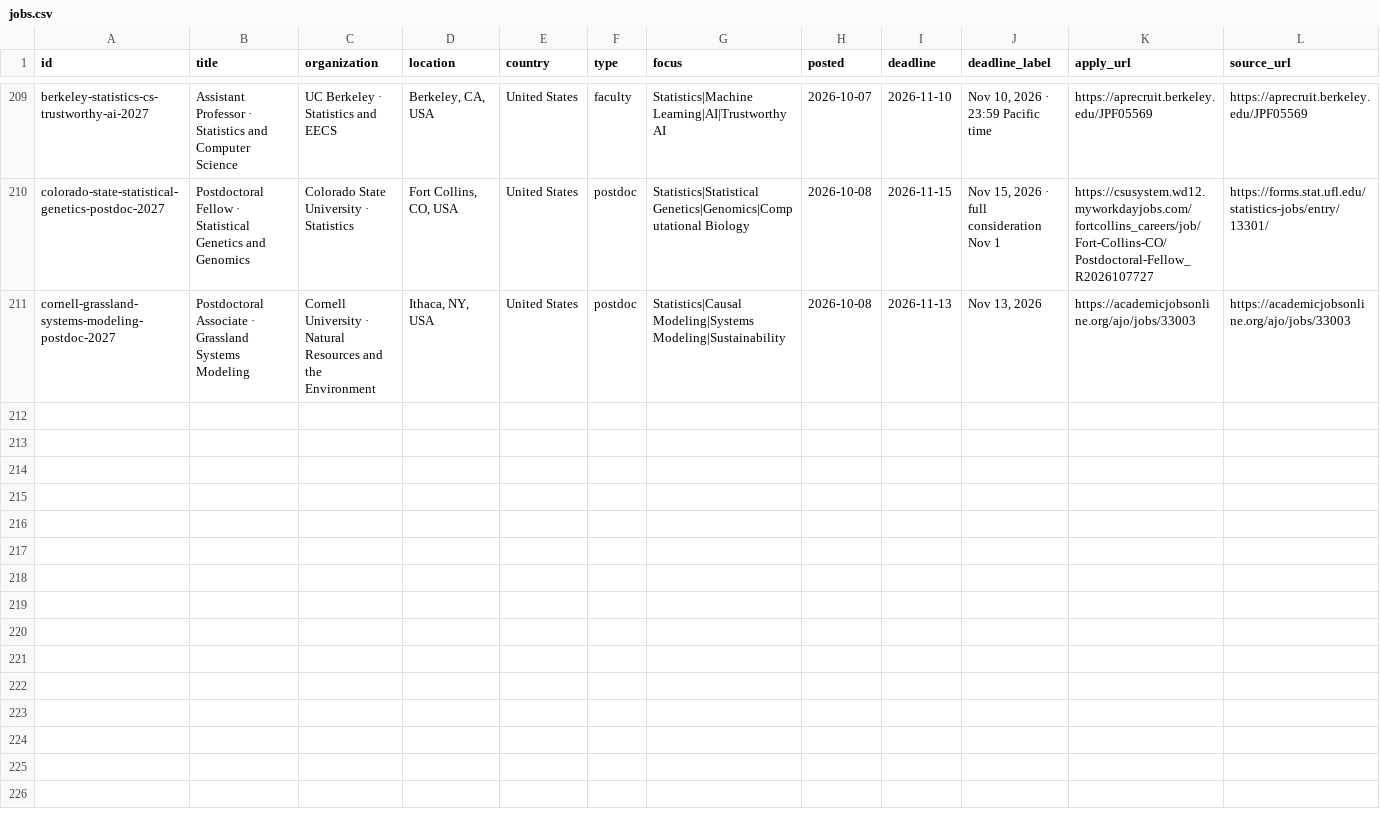
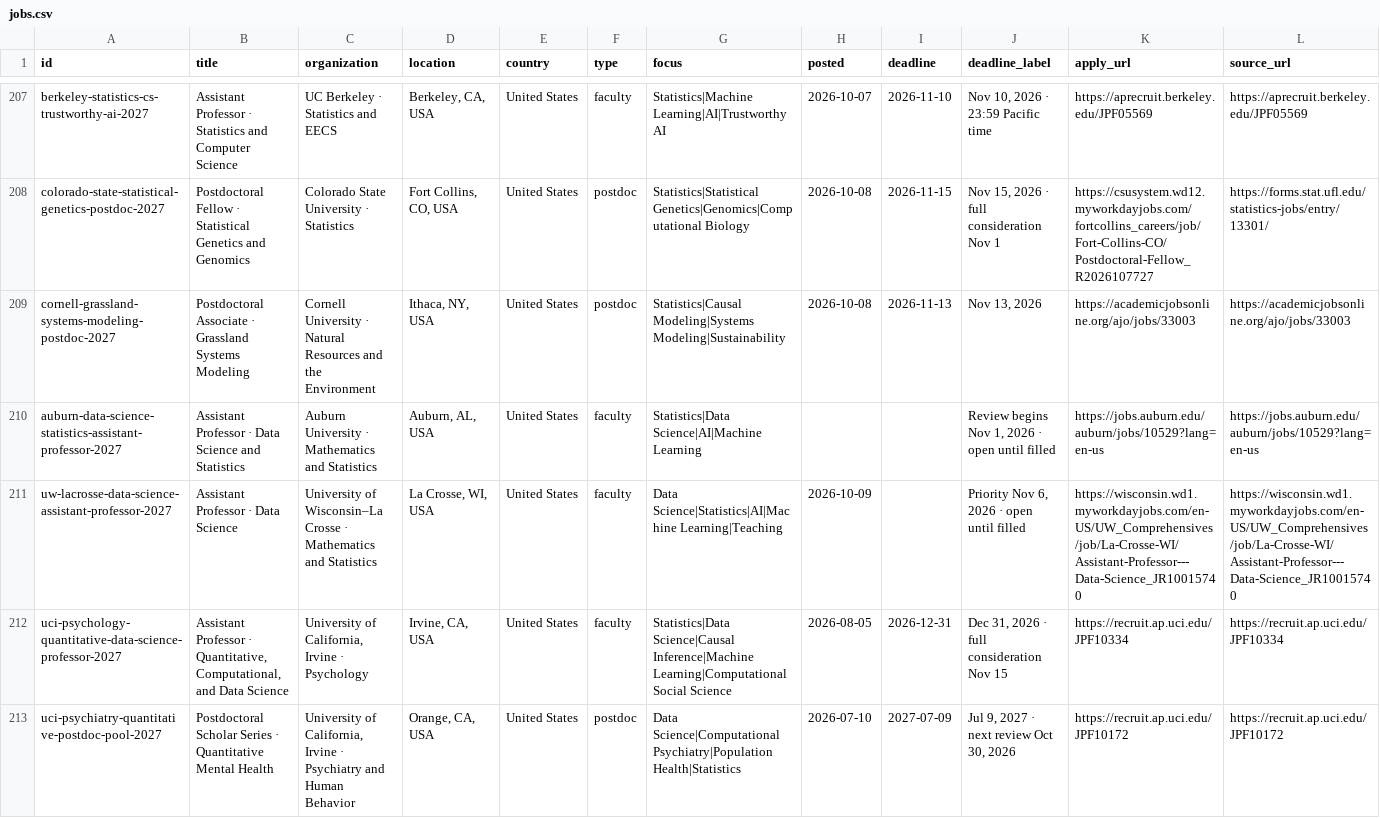
Before and after one commit to harsh-parikh/harsh-parikh.github.io, a CSV file: data/jobs.csv, drawn as a sheet; only a part is shown, gaps mark what is left out; rows hold the shown columns only; the diff covers the shown part only; the diff names each change by its address in the sheet, - before the commit and + after, or states it on an @@ line.

```diff
--- a/data/jobs.csv
+++ b/data/jobs.csv
+row 210: auburn-data-science-statistics-assistant-professor-2027 | Assistant Professor · Data Science and Statistics | Auburn University · Mathematics and Statistics | Auburn, AL, USA | United States | faculty | Statistics|Data Science|AI|Machine Learning |  |  | Review begins Nov 1, 2026 · open until filled | https://jobs.auburn.edu/auburn/jobs/10529?lang=en-us | https://jobs.auburn.edu/auburn/jobs/10529?lang=en-us
+row 211: uw-lacrosse-data-science-assistant-professor-2027 | Assistant Professor · Data Science | University of Wisconsin–La Crosse · Mathematics and Statistics | La Crosse, WI, USA | United States | faculty | Data Science|Statistics|AI|Machine Learning|Teaching | 2026-10-09 |  | Priority Nov 6, 2026 · open until filled | https://wisconsin.wd1.myworkdayjobs.com/en-US/UW_Comprehensives/job/La-Crosse-WI/Assistant-Professor---Data-Science_JR10015740 | https://wisconsin.wd1.myworkdayjobs.com/en-US/UW_Comprehensives/job/La-Crosse-WI/Assistant-Professor---Data-Science_JR10015740
+row 212: uci-psychology-quantitative-data-science-professor-2027 | Assistant Professor · Quantitative, Computational, and Data Science | University of California, Irvine · Psychology | Irvine, CA, USA | United States | faculty | Statistics|Data Science|Causal Inference|Machine Learning|Computational Social Science | 2026-08-05 | 2026-12-31 | Dec 31, 2026 · full consideration Nov 15 | https://recruit.ap.uci.edu/JPF10334 | https://recruit.ap.uci.edu/JPF10334
+row 213: uci-psychiatry-quantitative-postdoc-pool-2027 | Postdoctoral Scholar Series · Quantitative Mental Health | University of California, Irvine · Psychiatry and Human Behavior | Orange, CA, USA | United States | postdoc | Data Science|Computational Psychiatry|Population Health|Statistics | 2026-07-10 | 2027-07-09 | Jul 9, 2027 · next review Oct 30, 2026 | https://recruit.ap.uci.edu/JPF10172 | https://recruit.ap.uci.edu/JPF10172
```
Also changed, not shown: 3 added rows and 2 removed rows elsewhere in this file, 1 other file.
